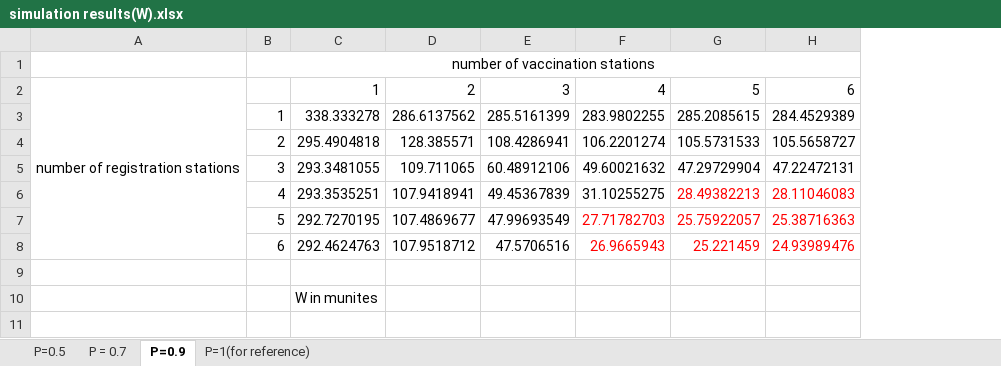
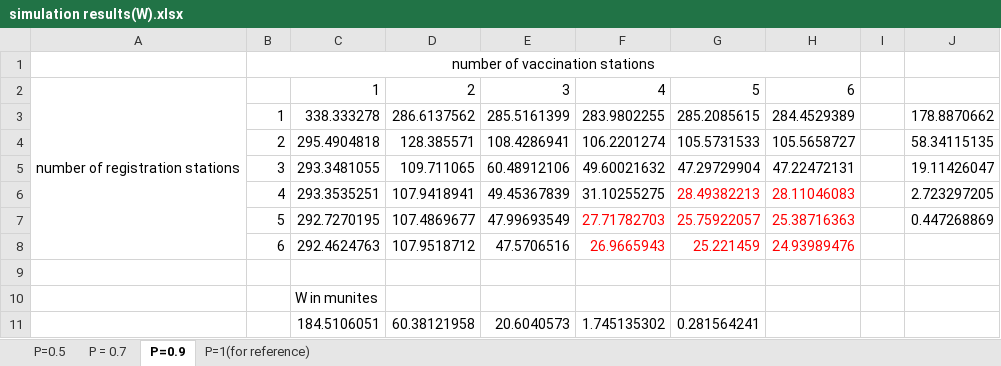
Before and after one commit to yezhang2020/ENGS103, an Excel workbook: Simulation/simulation results(W).xlsx, sheet P=0.9, drawn as a sheet; values as stored, in another font and other column widths than the file's, no borders; conditional formats not drawn; the diff names each change by its address in the sheet, - before the commit and + after, or states it on an @@ line.

```diff
--- a/Simulation/simulation results(W).xlsx (sheet P=0.9)
+++ b/Simulation/simulation results(W).xlsx (sheet P=0.9)
+column I, empty
+column J, rows 3-7: 178.8870662 | 58.34115135 | 19.11426047 | 2.723297205 | 0.447268869
+row 11:  |  | 184.5106051 | 60.38121958 | 20.6040573 | 1.745135302 | 0.281564241
```
Also changed, not shown: sheet P = 0.7, sheet P=0.5, 4 other files.
